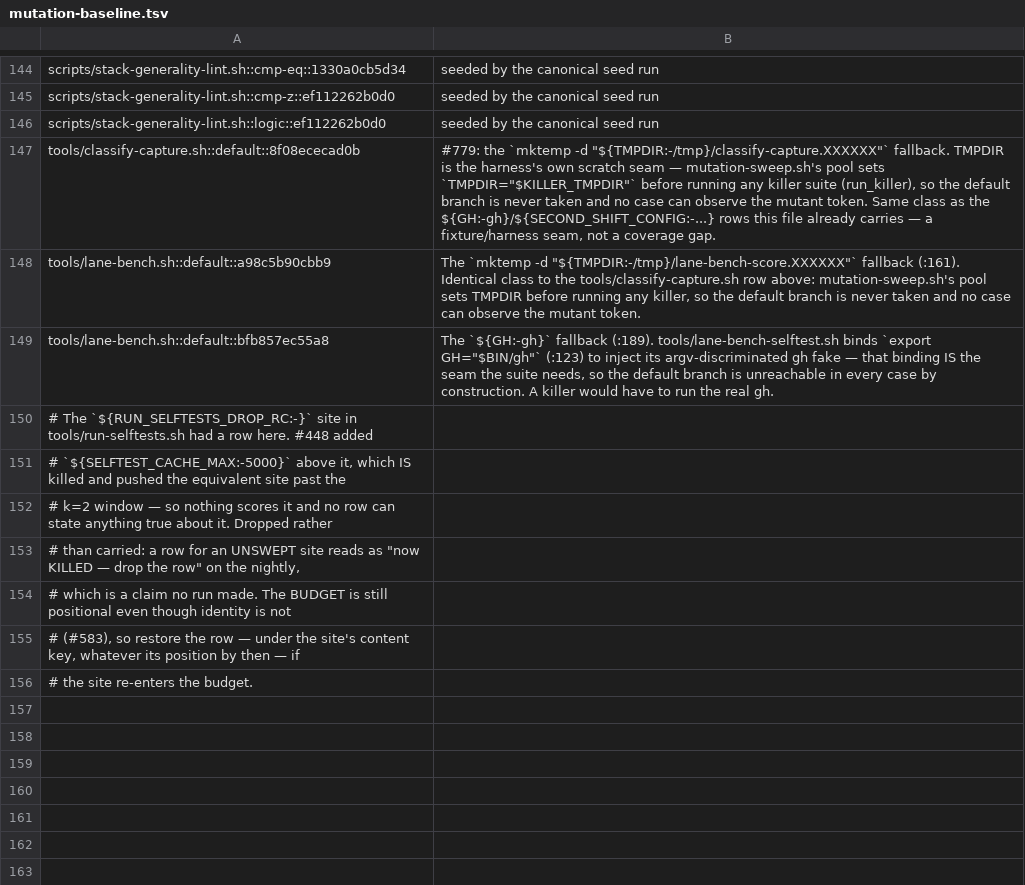
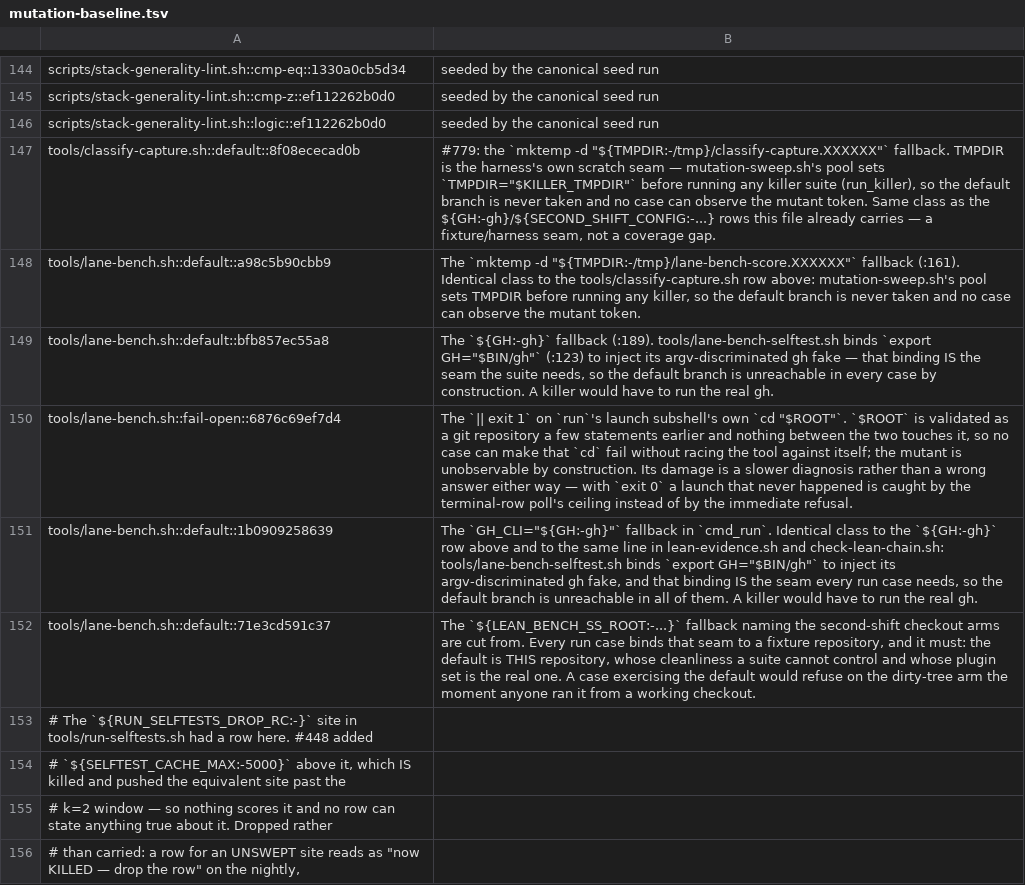
Before and after one commit to manoldonev/second-shift, a TSV file: tools/mutation-baseline.tsv, drawn as a sheet; only a part is shown, gaps mark what is left out; the shorter side is filled out with more unchanged rows.

```diff
--- a/tools/mutation-baseline.tsv
+++ b/tools/mutation-baseline.tsv
@@ -149,2 +149,5 @@ tools/lane-bench.sh::default::a98c5b90cbb9	The `mktemp -d "${TMPDIR:-/tmp}/lane-
 tools/lane-bench.sh::default::bfb857ec55a8	The `${GH:-gh}` fallback (:189). tools/lane-bench-selftest.sh binds `export GH="$BIN/gh"` (:123) to inject its argv-discriminated gh fake — that binding IS the seam the suite needs, so the default branch is unreachable in every case by construction. A killer would have to run the real gh.
+tools/lane-bench.sh::fail-open::6876c69ef7d4	The `|| exit 1` on `run`'s launch subshell's own `cd "$ROOT"`. `$ROOT` is validated as a git repository a few statements earlier and nothing between the two touches it, so no case can make that `cd` fail without racing the tool against itself; the mutant is unobservable by construction. Its damage is a slower diagnosis rather than a wrong answer either way — with `exit 0` a launch that never happened is caught by the terminal-row poll's ceiling instead of by the immediate refusal.
+tools/lane-bench.sh::default::1b0909258639	The `GH_CLI="${GH:-gh}"` fallback in `cmd_run`. Identical class to the `${GH:-gh}` row above and to the same line in lean-evidence.sh and check-lean-chain.sh: tools/lane-bench-selftest.sh binds `export GH="$BIN/gh"` to inject its argv-discriminated gh fake, and that binding IS the seam every run case needs, so the default branch is unreachable in all of them. A killer would have to run the real gh.
+tools/lane-bench.sh::default::71e3cd591c37	The `${LEAN_BENCH_SS_ROOT:-...}` fallback naming the second-shift checkout arms are cut from. Every run case binds that seam to a fixture repository, and it must: the default is THIS repository, whose cleanliness a suite cannot control and whose plugin set is the real one. A case exercising the default would refuse on the dirty-tree arm the moment anyone ran it from a working checkout.
 # The `${RUN_SELFTESTS_DROP_RC:-}` site in tools/run-selftests.sh had a row here. #448 added
```
Also changed, not shown: tools/mutation-catalog.tsv, tools/selftest-suite-timings.tsv, 3 other files.
